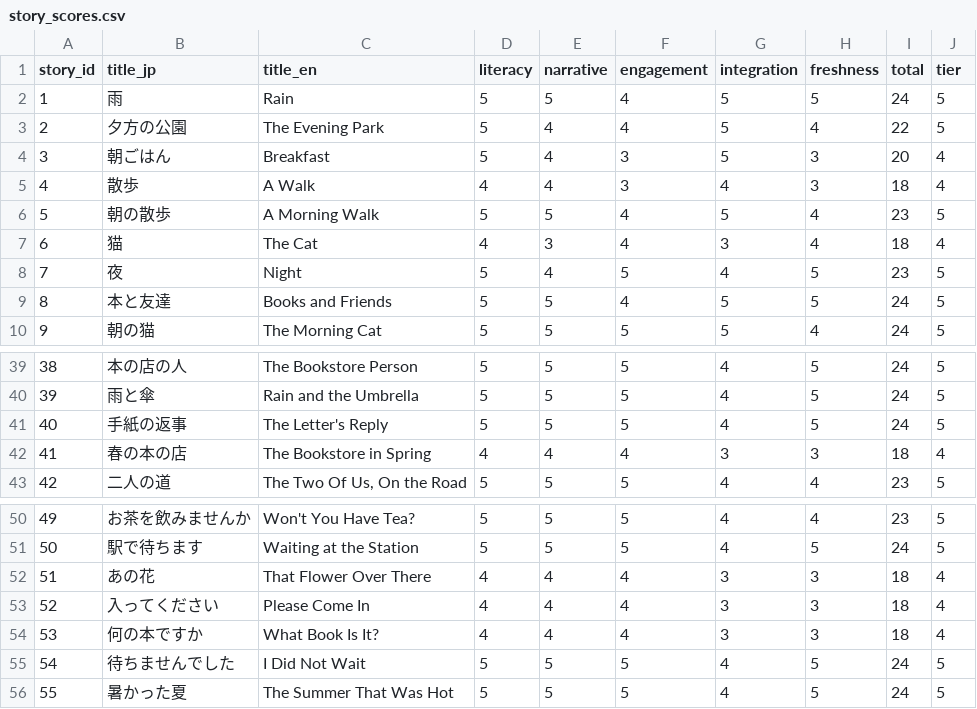
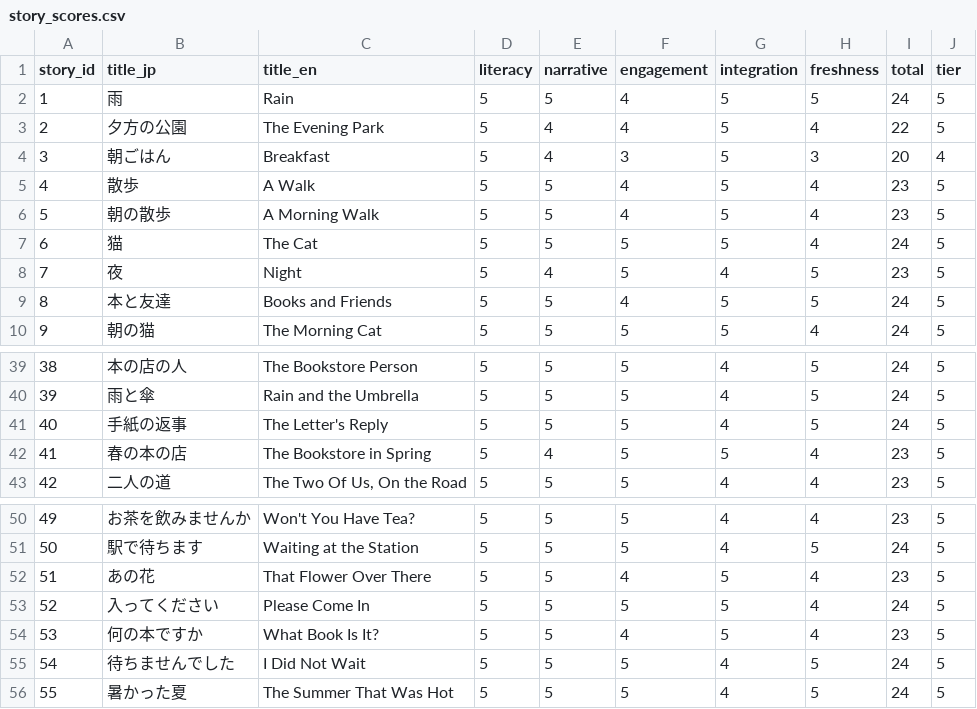
Before and after one commit to yanzay/monogatari, a CSV file: docs/story_scores.csv, drawn as a sheet; only a part is shown, gaps mark what is left out.

Commit message:
Re-score 6 newly-rewritten stories (v1.2)
After the orphan-tail rewrites of stories 4, 6, 41, 51, 52, and 53,
re-evaluate them against the same 5-dimension scale.

Per-story deltas:
  story_4   18 → 23  (+5)  ★★★★ → ★★★★★
  story_6   18 → 24  (+6)  ★★★★ → ★★★★★
  story_41  18 → 23  (+5)  ★★★★ → ★★★★★
  story_51  18 → 23  (+5)  ★★★★ → ★★★★★
  story_52  18 → 24  (+6)  ★★★★ → ★★★★★
  story_53  18 → 23  (+5)  ★★★★ → ★★★★★

Library-wide aggregates:
  average:           22.13 → 22.61  (+0.48)
  ★★★★★ count (22+): 46 → 52
  ★★★★ count (18-21): 21 → 15
  min total:         18 → 19
  new bottom-tier:   stories 15, 48, 62, 67 (all at 19)

scoring scale bumped to v1.2; v1.0 + v1.1 snapshots preserved in
'history' for future audits.

```diff
--- a/docs/story_scores.csv
+++ b/docs/story_scores.csv
@@ -4,5 +4,5 @@ story_id,title_jp,title_en,literacy,narrative,engagement,integration,freshness,t
 3,朝ごはん,Breakfast,5,4,3,5,3,20,4
-4,散歩,A Walk,4,4,3,4,3,18,4
+4,散歩,A Walk,5,5,4,5,4,23,5
 5,朝の散歩,A Morning Walk,5,5,4,5,4,23,5
-6,猫,The Cat,4,3,4,3,4,18,4
+6,猫,The Cat,5,5,5,5,4,24,5
 7,夜,Night,5,4,5,4,5,23,5
@@ -41,3 +41,3 @@ story_id,title_jp,title_en,literacy,narrative,engagement,integration,freshness,t
 40,手紙の返事,The Letter's Reply,5,5,5,4,5,24,5
-41,春の本の店,The Bookstore in Spring,4,4,4,3,3,18,4
+41,春の本の店,The Bookstore in Spring,5,4,5,5,4,23,5
 42,二人の道,"The Two Of Us, On the Road",5,5,5,4,4,23,5
@@ -51,5 +51,5 @@ story_id,title_jp,title_en,literacy,narrative,engagement,integration,freshness,t
 50,駅で待ちます,Waiting at the Station,5,5,5,4,5,24,5
-51,あの花,That Flower Over There,4,4,4,3,3,18,4
-52,入ってください,Please Come In,4,4,4,3,3,18,4
-53,何の本ですか,What Book Is It?,4,4,4,3,3,18,4
+51,あの花,That Flower Over There,5,5,4,5,4,23,5
+52,入ってください,Please Come In,5,5,5,5,4,24,5
+53,何の本ですか,What Book Is It?,5,5,4,5,4,23,5
 54,待ちませんでした,I Did Not Wait,5,5,5,4,5,24,5
```
Also changed, not shown: 1 other file.
